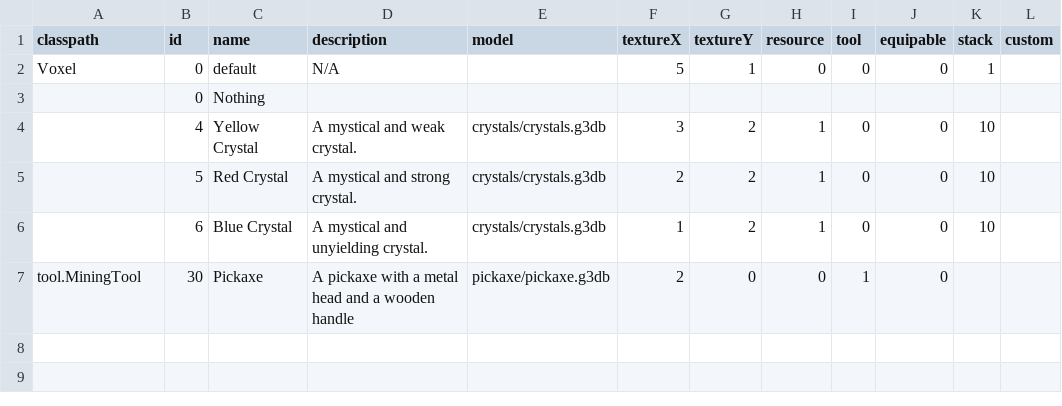
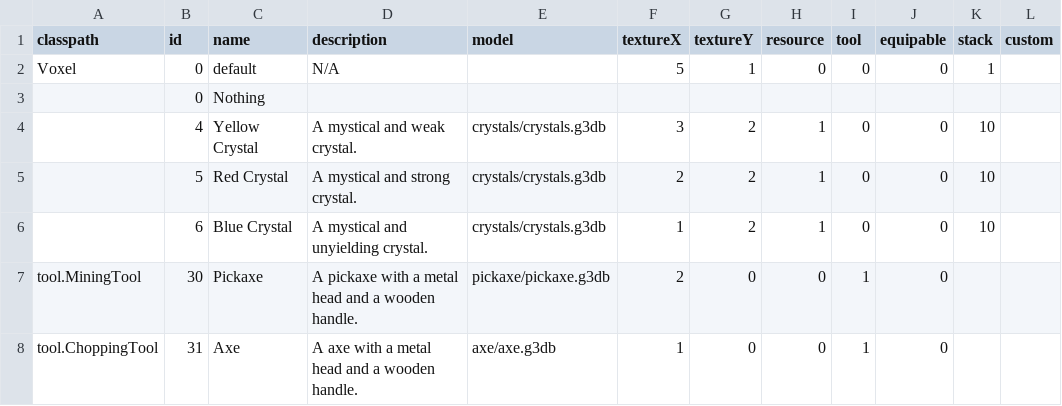
Before and after one commit to Dakror/Vloxlands, a CSV file: core/assets/data/items.csv, drawn as a sheet.

Commit message:
Changed transparency stuff, added axe tool and towncenter building

```diff
--- a/core/assets/data/items.csv
+++ b/core/assets/data/items.csv
@@ -6,2 +6,3 @@ Voxel;0;default;N/A;;5;1;0;0;0;1;
 ;6;Blue Crystal;A mystical and unyielding crystal.;crystals/crystals.g3db;1;2;1;0;0;10;
-tool.MiningTool;30;Pickaxe;A pickaxe with a metal head and a wooden handle;pickaxe/pickaxe.g3db;2;0;0;1;0;;
+tool.MiningTool;30;Pickaxe;A pickaxe with a metal head and a wooden handle.;pickaxe/pickaxe.g3db;2;0;0;1;0;;
+tool.ChoppingTool;31;Axe;A axe with a metal head and a wooden handle.;axe/axe.g3db;1;0;0;1;0;;
```
Also changed, not shown: core/assets/data/voxels.csv, 38 other files.
